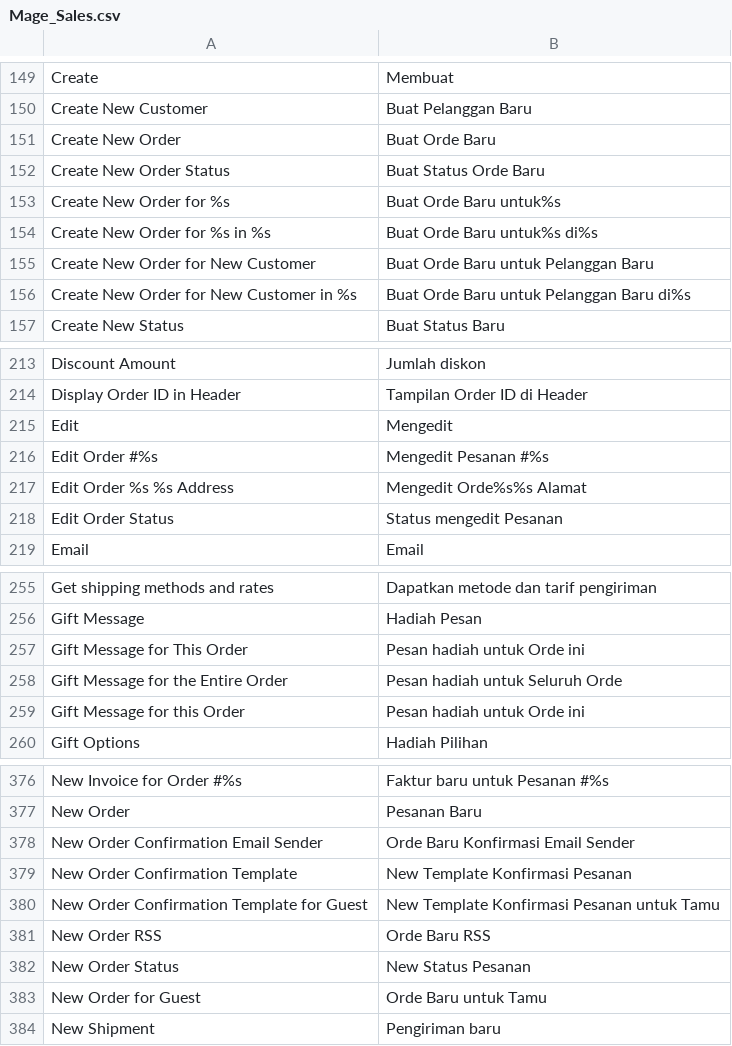
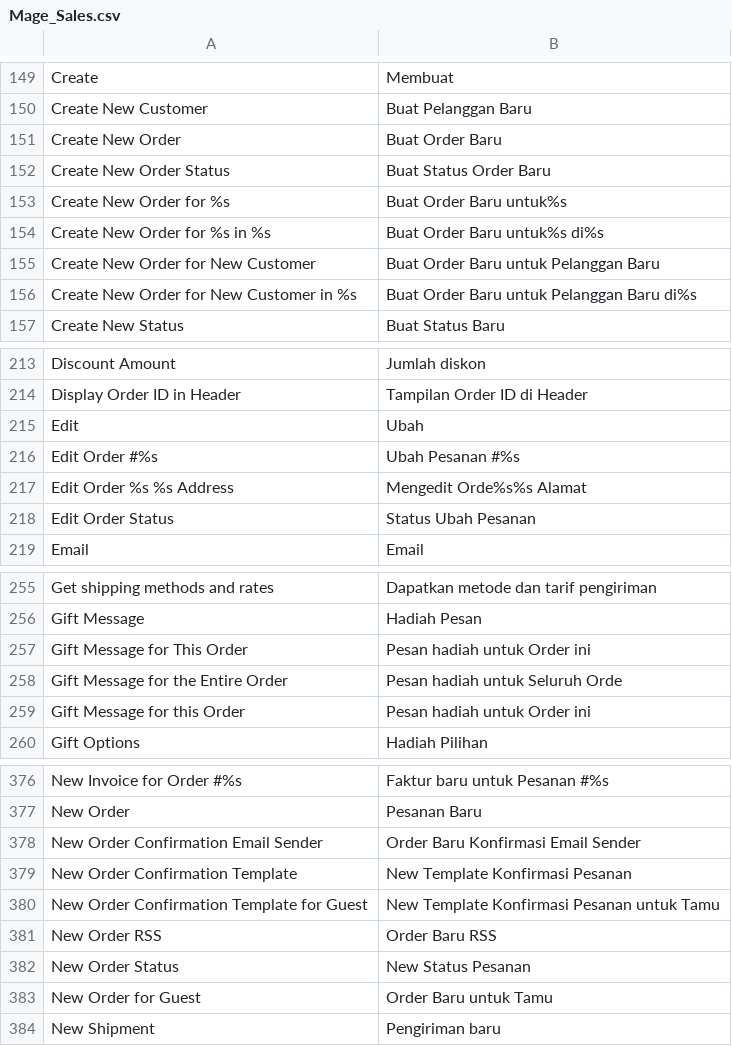
Before and after one commit to OpenMageModuleFostering/indonesia_locale, a CSV file: app/locale/id_ID/Mage_Sales.csv, drawn as a sheet; only a part is shown, gaps mark what is left out; the diff covers the shown part only.

```diff
--- a/app/locale/id_ID/Mage_Sales.csv
+++ b/app/locale/id_ID/Mage_Sales.csv
@@ -150,8 +150,8 @@ Create,Membuat
 Create New Customer,Buat Pelanggan Baru
-Create New Order,Buat Orde Baru
-Create New Order Status,Buat Status Orde Baru
-Create New Order for %s,Buat Orde Baru untuk%s
-Create New Order for %s in %s,Buat Orde Baru untuk%s di%s
-Create New Order for New Customer,Buat Orde Baru untuk Pelanggan Baru
-Create New Order for New Customer in %s,Buat Orde Baru untuk Pelanggan Baru di%s
+Create New Order,Buat Order Baru
+Create New Order Status,Buat Status Order Baru
+Create New Order for %s,Buat Order Baru untuk%s
+Create New Order for %s in %s,Buat Order Baru untuk%s di%s
+Create New Order for New Customer,Buat Order Baru untuk Pelanggan Baru
+Create New Order for New Customer in %s,Buat Order Baru untuk Pelanggan Baru di%s
 Create New Status,Buat Status Baru
@@ -214,6 +214,6 @@ Discount Amount,Jumlah diskon
 Display Order ID in Header,Tampilan Order ID di Header
-Edit,Mengedit
-Edit Order #%s,Mengedit Pesanan #%s
+Edit,Ubah
+Edit Order #%s,Ubah Pesanan #%s
 Edit Order %s %s Address,Mengedit Orde%s%s Alamat
-Edit Order Status,Status mengedit Pesanan
+Edit Order Status,Status Ubah Pesanan
 Email,Email
@@ -256,5 +256,5 @@ Get shipping methods and rates,Dapatkan metode dan tarif pengiriman
 Gift Message,Hadiah Pesan
-Gift Message for This Order,Pesan hadiah untuk Orde ini
+Gift Message for This Order,Pesan hadiah untuk Order ini
 Gift Message for the Entire Order,Pesan hadiah untuk Seluruh Orde
-Gift Message for this Order,Pesan hadiah untuk Orde ini
+Gift Message for this Order,Pesan hadiah untuk Order ini
 Gift Options,Hadiah Pilihan
@@ -377,8 +377,8 @@ New Invoice for Order #%s,Faktur baru untuk Pesanan #%s
 New Order,Pesanan Baru
-New Order Confirmation Email Sender,Orde Baru Konfirmasi Email Sender
+New Order Confirmation Email Sender,Order Baru Konfirmasi Email Sender
 New Order Confirmation Template,New Template Konfirmasi Pesanan
 New Order Confirmation Template for Guest,New Template Konfirmasi Pesanan untuk Tamu
-New Order RSS,Orde Baru RSS
+New Order RSS,Order Baru RSS
 New Order Status,New Status Pesanan
-New Order for Guest,Orde Baru untuk Tamu
+New Order for Guest,Order Baru untuk Tamu
 New Shipment,Pengiriman baru
```
Also changed, not shown: 13 edited cells elsewhere in this file, app/locale/id_ID/Mage_Catalog.csv, app/locale/id_ID/Mage_Cms.csv, 5 other files.
